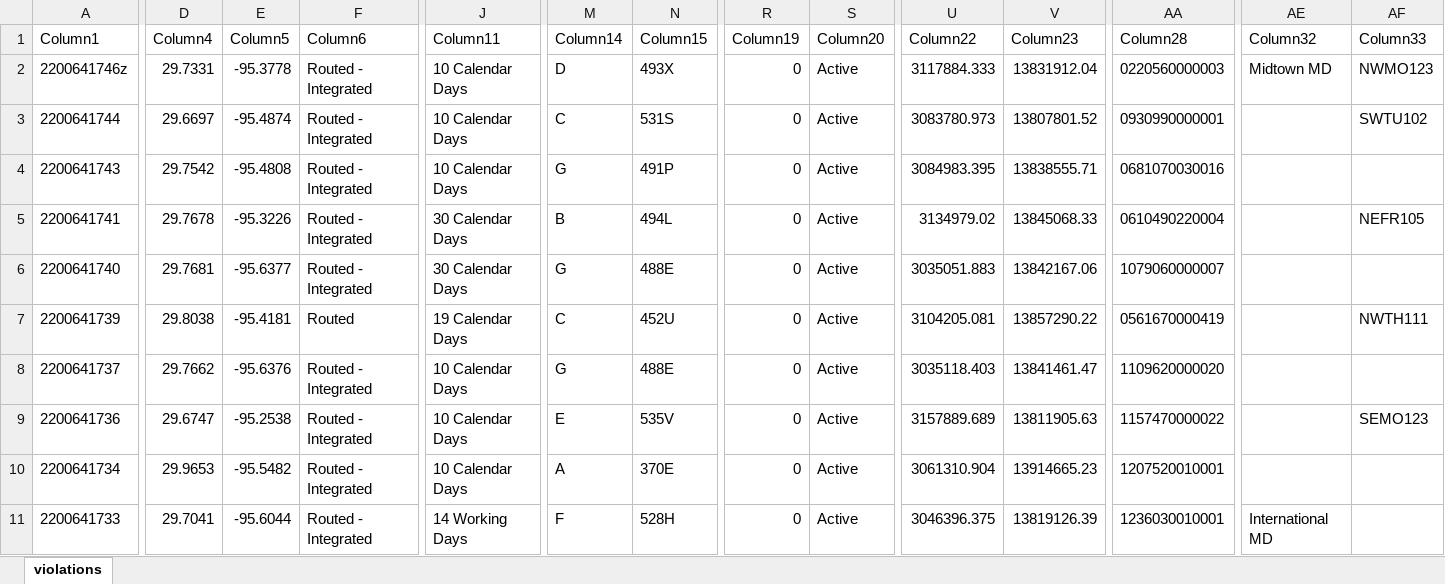
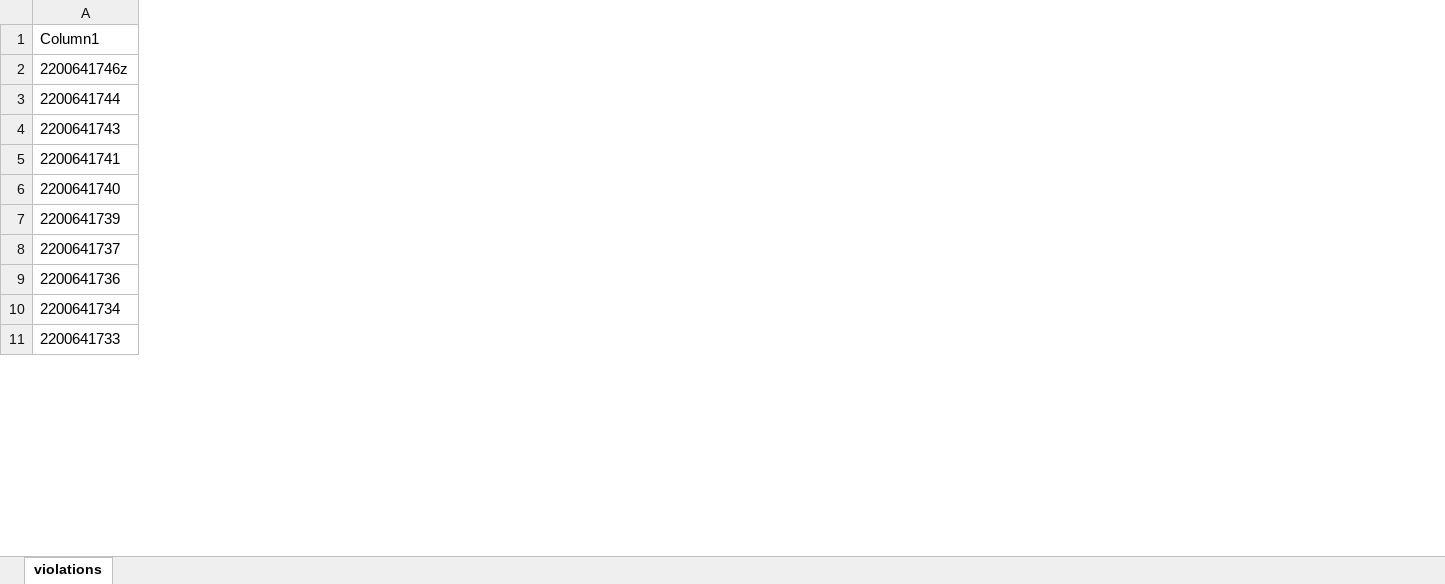
Before and after one commit to jaykeburger/ApartmentRepo4, an Excel workbook: smallviolations.xlsx, sheet violations, drawn as a sheet; only a part is shown, gaps mark what is left out; values as stored, in another font and other column widths than the file's, no borders; table styles not drawn; the diff covers the shown part only; the diff names each change by its address in the sheet, - before the commit and + after, or states it on an @@ line.

Commit message:
Add files via upload

```diff
--- a/smallviolations.xlsx (sheet violations)
+++ b/smallviolations.xlsx (sheet violations)
-column D (Column4), rows 2-11: 29.7331 | 29.6697 | 29.7542 | 29.7678 | 29.7681 | 29.8038 | 29.7662 | 29.6747 | 29.9653 | 29.7041
-column E (Column5), rows 2-11: -95.3778 | -95.4874 | -95.4808 | -95.3226 | -95.6377 | -95.4181 | -95.6376 | -95.2538 | -95.5482 | -95.6044
-column F (Column6), rows 2-11: Routed - Integrated | Routed - Integrated | Routed - Integrated | Routed - Integrated | Routed - Integrated | Routed | Routed - Integrated | Routed - Integrated | Routed - Integrated | Routed - Integrated
-column J (Column11), rows 2-11: 10 Calendar Days | 10 Calendar Days | 10 Calendar Days | 30 Calendar Days | 30 Calendar Days | 19 Calendar Days | 10 Calendar Days | 10 Calendar Days | 10 Calendar Days | 14 Working Days
-column M (Column14), rows 2-11: D | C | G | B | G | C | G | E | A | F
-column N (Column15), rows 2-11: 493X | 531S | 491P | 494L | 488E | 452U | 488E | 535V | 370E | 528H
-column R (Column19), rows 2-11: all 0
-column S (Column20), rows 2-11: all Active
-column U (Column22), rows 2-11: 3117884.333 | 3083780.973 | 3084983.395 | 3134979.02 | 3035051.883 | 3104205.081 | 3035118.403 | 3157889.689 | 3061310.904 | 3046396.375
-column V (Column23), rows 2-11: 13831912.04 | 13807801.52 | 13838555.71 | 13845068.33 | 13842167.06 | 13857290.22 | 13841461.47 | 13811905.63 | 13914665.23 | 13819126.39
-column AA (Column28), rows 2-11: 0220560000003 | 0930990000001 | 0681070030016 | 0610490220004 | 1079060000007 | 0561670000419 | 1109620000020 | 1157470000022 | 1207520010001 | 1236030010001
-column AE (Column32), rows 2-11: Midtown MD |  |  |  |  |  |  |  |  | International MD
-column AF (Column33), rows 2-9: NWMO123 | SWTU102 |  | NEFR105 |  | NWTH111 |  | SEMO123
```
Also changed, not shown: 13 removed columns elsewhere in this sheet.
